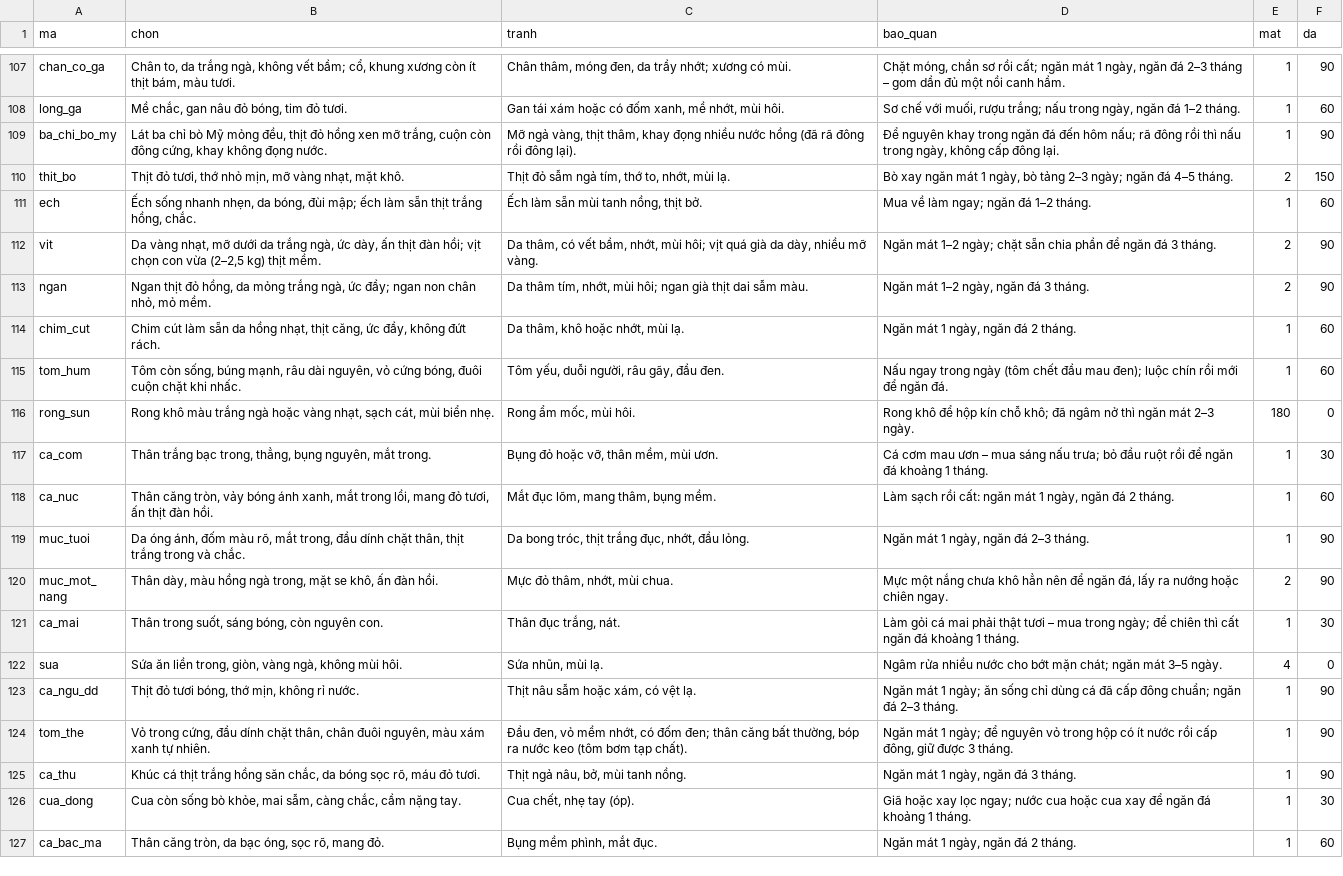
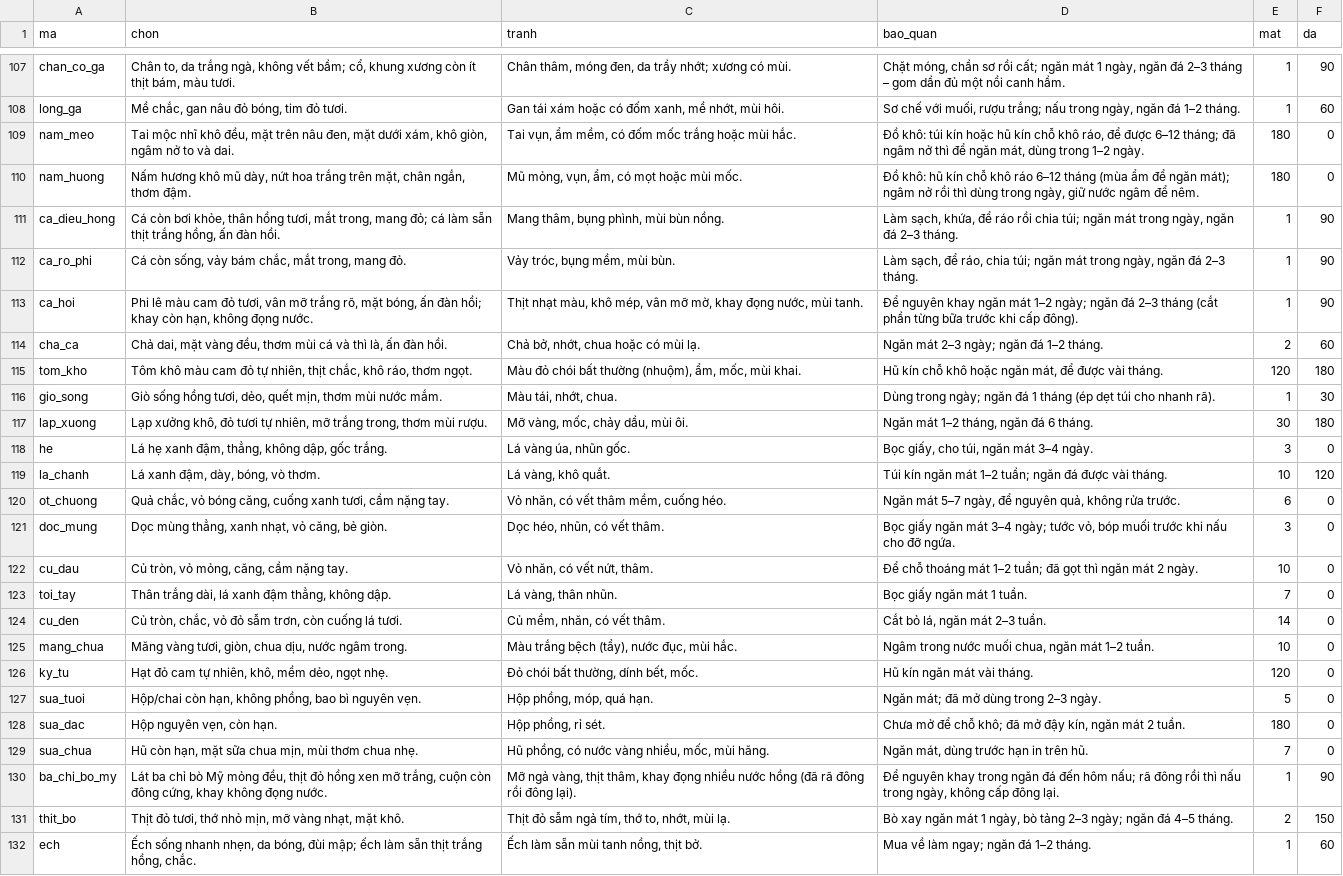
Before and after one commit to quaitinh/ca-chef, a CSV file: data/de_xuat/bi_quyet_nl.csv, drawn as a sheet; only a part is shown, gaps mark what is left out; the shorter side is filled out with more unchanged rows.

```diff
--- a/data/de_xuat/bi_quyet_nl.csv
+++ b/data/de_xuat/bi_quyet_nl.csv
@@ -108,2 +108,23 @@ chan_co_ga,"Chân to, da trắng ngà, không vết bầm; cổ, khung xương c
 long_ga,"Mề chắc, gan nâu đỏ bóng, tim đỏ tươi.","Gan tái xám hoặc có đốm xanh, mề nhớt, mùi hôi.","Sơ chế với muối, rượu trắng; nấu trong ngày, ngăn đá 1–2 tháng.",1,60
+nam_meo,"Tai mộc nhĩ khô đều, mặt trên nâu đen, mặt dưới xám, khô giòn, ngâm nở to và dai.","Tai vụn, ẩm mềm, có đốm mốc trắng hoặc mùi hắc.","Đồ khô: túi kín hoặc hũ kín chỗ khô ráo, để được 6–12 tháng; đã ngâm nở thì để ngăn mát, dùng trong 1–2 ngày.",180,0
+nam_huong,"Nấm hương khô mũ dày, nứt hoa trắng trên mặt, chân ngắn, thơm đậm.","Mũ mỏng, vụn, ẩm, có mọt hoặc mùi mốc.","Đồ khô: hũ kín chỗ khô ráo 6–12 tháng (mùa ẩm để ngăn mát); ngâm nở rồi thì dùng trong ngày, giữ nước ngâm để nêm.",180,0
+ca_dieu_hong,"Cá còn bơi khỏe, thân hồng tươi, mắt trong, mang đỏ; cá làm sẵn thịt trắng hồng, ấn đàn hồi.","Mang thâm, bụng phình, mùi bùn nồng.","Làm sạch, khứa, để ráo rồi chia túi; ngăn mát trong ngày, ngăn đá 2–3 tháng.",1,90
+ca_ro_phi,"Cá còn sống, vảy bám chắc, mắt trong, mang đỏ.","Vảy tróc, bụng mềm, mùi bùn.","Làm sạch, để ráo, chia túi; ngăn mát trong ngày, ngăn đá 2–3 tháng.",1,90
+ca_hoi,"Phi lê màu cam đỏ tươi, vân mỡ trắng rõ, mặt bóng, ấn đàn hồi; khay còn hạn, không đọng nước.","Thịt nhạt màu, khô mép, vân mỡ mờ, khay đọng nước, mùi tanh.",Để nguyên khay ngăn mát 1–2 ngày; ngăn đá 2–3 tháng (cắt phần từng bữa trước khi cấp đông).,1,90
+cha_ca,"Chả dai, mặt vàng đều, thơm mùi cá và thì là, ấn đàn hồi.","Chả bở, nhớt, chua hoặc có mùi lạ.",Ngăn mát 2–3 ngày; ngăn đá 1–2 tháng.,2,60
+tom_kho,"Tôm khô màu cam đỏ tự nhiên, thịt chắc, khô ráo, thơm ngọt.","Màu đỏ chói bất thường (nhuộm), ẩm, mốc, mùi khai.","Hũ kín chỗ khô hoặc ngăn mát, để được vài tháng.",120,180
+gio_song,"Giò sống hồng tươi, dẻo, quết mịn, thơm mùi nước mắm.","Màu tái, nhớt, chua.",Dùng trong ngày; ngăn đá 1 tháng (ép dẹt túi cho nhanh rã).,1,30
+lap_xuong,"Lạp xưởng khô, đỏ tươi tự nhiên, mỡ trắng trong, thơm mùi rượu.","Mỡ vàng, mốc, chảy dầu, mùi ôi.","Ngăn mát 1–2 tháng, ngăn đá 6 tháng.",30,180
+he,"Lá hẹ xanh đậm, thẳng, không dập, gốc trắng.","Lá vàng úa, nhũn gốc.","Bọc giấy, cho túi, ngăn mát 3–4 ngày.",3,0
+la_chanh,"Lá xanh đậm, dày, bóng, vò thơm.","Lá vàng, khô quắt.",Túi kín ngăn mát 1–2 tuần; ngăn đá được vài tháng.,10,120
+ot_chuong,"Quả chắc, vỏ bóng căng, cuống xanh tươi, cầm nặng tay.","Vỏ nhăn, có vết thâm mềm, cuống héo.","Ngăn mát 5–7 ngày, để nguyên quả, không rửa trước.",6,0
+doc_mung,"Dọc mùng thẳng, xanh nhạt, vỏ căng, bẻ giòn.","Dọc héo, nhũn, có vết thâm.","Bọc giấy ngăn mát 3–4 ngày; tước vỏ, bóp muối trước khi nấu cho đỡ ngứa.",3,0
+cu_dau,"Củ tròn, vỏ mỏng, căng, cầm nặng tay.","Vỏ nhăn, có vết nứt, thâm.",Để chỗ thoáng mát 1–2 tuần; đã gọt thì ngăn mát 2 ngày.,10,0
+toi_tay,"Thân trắng dài, lá xanh đậm thẳng, không dập.","Lá vàng, thân nhũn.",Bọc giấy ngăn mát 1 tuần.,7,0
+cu_den,"Củ tròn, chắc, vỏ đỏ sẫm trơn, còn cuống lá tươi.","Củ mềm, nhăn, có vết thâm.","Cắt bỏ lá, ngăn mát 2–3 tuần.",14,0
+mang_chua,"Măng vàng tươi, giòn, chua dịu, nước ngâm trong.","Màu trắng bệch (tẩy), nước đục, mùi hắc.","Ngâm trong nước muối chua, ngăn mát 1–2 tuần.",10,0
+ky_tu,"Hạt đỏ cam tự nhiên, khô, mềm dẻo, ngọt nhẹ.","Đỏ chói bất thường, dính bết, mốc.",Hũ kín ngăn mát vài tháng.,120,0
+sua_tuoi,"Hộp/chai còn hạn, không phồng, bao bì nguyên vẹn.","Hộp phồng, móp, quá hạn.",Ngăn mát; đã mở dùng trong 2–3 ngày.,5,0
+sua_dac,"Hộp nguyên vẹn, còn hạn.","Hộp phồng, rỉ sét.","Chưa mở để chỗ khô; đã mở đậy kín, ngăn mát 2 tuần.",180,0
+sua_chua,"Hũ còn hạn, mặt sữa chua mịn, mùi thơm chua nhẹ.","Hũ phồng, có nước vàng nhiều, mốc, mùi hăng.","Ngăn mát, dùng trước hạn in trên hũ.",7,0
 ba_chi_bo_my,"Lát ba chỉ bò Mỹ mỏng đều, thịt đỏ hồng xen mỡ trắng, cuộn còn đông cứng, khay không đọng nước.","Mỡ ngả vàng, thịt thâm, khay đọng nhiều nước hồng (đã rã đông rồi đông lại).","Để nguyên khay trong ngăn đá đến hôm nấu; rã đông rồi thì nấu trong ngày, không cấp đông lại.",1,90
```
Also changed, not shown: data/de_xuat/nguyen_lieu_moi.csv, data/de_xuat/nhanh_nguyen_lieu.csv, 5 other files.
